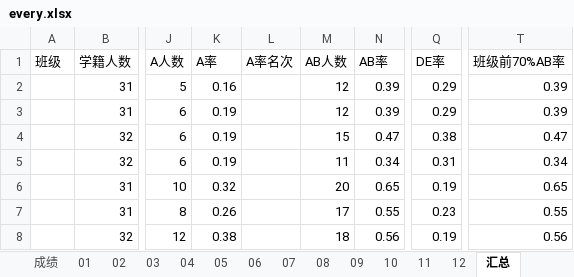
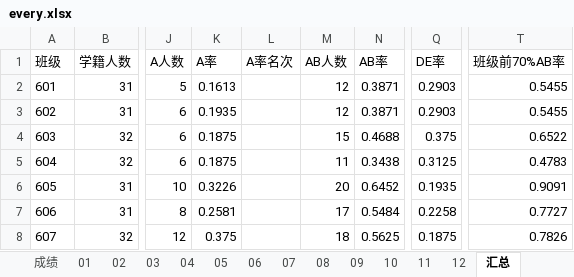
Before and after one commit to copiner/pyinit, an Excel workbook: pyexcel/every.xlsx, sheet 汇总, drawn as a sheet; only a part is shown, gaps mark what is left out; values as stored, in another font and other column widths than the file's, no borders; the diff covers the shown part only; the diff names each change by its address in the sheet, - before the commit and + after, or states it on an @@ line.

```diff
--- a/pyexcel/every.xlsx (sheet 汇总)
+++ b/pyexcel/every.xlsx (sheet 汇总)
-A2 (班级): (empty)
+A2 (班级): 601
-K2 (A率): 0.16
+K2 (A率): 0.1613
-N2:N3 (AB率): 0.39
+N2:N3 (AB率): 0.3871
-Q2:Q3 (DE率): 0.29
+Q2:Q3 (DE率): 0.2903
-T2:T3 (班级前70%AB率): 0.39
+T2:T3 (班级前70%AB率): 0.5455
-A3 (班级): (empty)
+A3 (班级): 602
-K3 (A率): 0.19
+K3 (A率): 0.1935
-A4 (班级): (empty)
+A4 (班级): 603
-K4:K5 (A率): 0.19
+K4:K5 (A率): 0.1875
-N4 (AB率): 0.47
+N4 (AB率): 0.4688
-Q4 (DE率): 0.38
+Q4 (DE率): 0.375
-T4 (班级前70%AB率): 0.47
+T4 (班级前70%AB率): 0.6522
-A5 (班级): (empty)
+A5 (班级): 604
-N5 (AB率): 0.34
+N5 (AB率): 0.3438
-Q5 (DE率): 0.31
+Q5 (DE率): 0.3125
-T5 (班级前70%AB率): 0.34
+T5 (班级前70%AB率): 0.4783
-A6 (班级): (empty)
+A6 (班级): 605
-K6 (A率): 0.32
+K6 (A率): 0.3226
-N6 (AB率): 0.65
+N6 (AB率): 0.6452
-Q6 (DE率): 0.19
+Q6 (DE率): 0.1935
-T6 (班级前70%AB率): 0.65
+T6 (班级前70%AB率): 0.9091
-A7 (班级): (empty)
+A7 (班级): 606
-K7 (A率): 0.26
+K7 (A率): 0.2581
-N7 (AB率): 0.55
+N7 (AB率): 0.5484
-Q7 (DE率): 0.23
+Q7 (DE率): 0.2258
-T7 (班级前70%AB率): 0.55
+T7 (班级前70%AB率): 0.7727
-A8 (班级): (empty)
+A8 (班级): 607
-K8 (A率): 0.38
+K8 (A率): 0.375
-N8 (AB率): 0.56
+N8 (AB率): 0.5625
-Q8 (DE率): 0.19
+Q8 (DE率): 0.1875
-T8 (班级前70%AB率): 0.56
+T8 (班级前70%AB率): 0.7826
```
Also changed, not shown: 309 edited cells elsewhere in this sheet, 2 other files.
